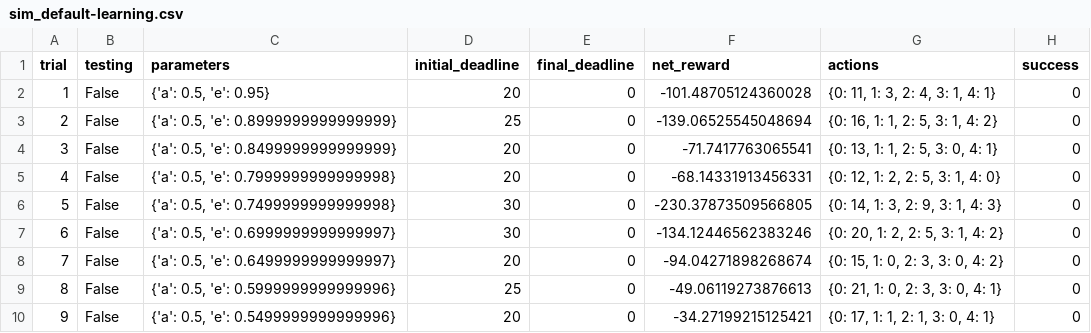
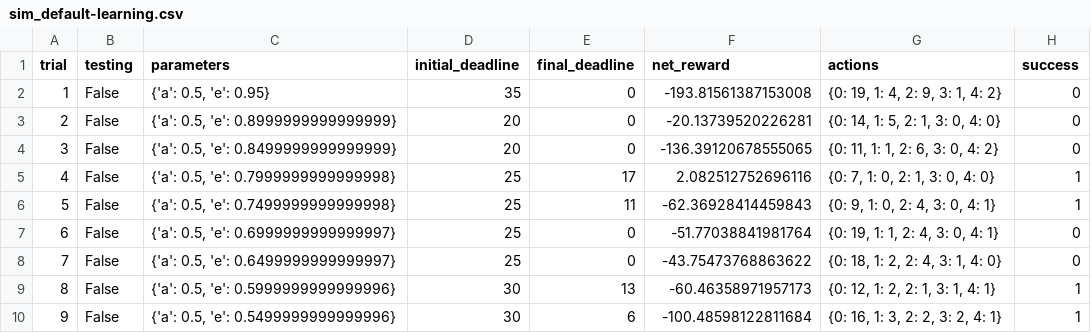
Before and after one commit to kulichevskiy/smartcab, a CSV file: logs/sim_default-learning.csv, drawn as a sheet; only a part is shown; the diff covers the shown part only.

```diff
--- a/logs/sim_default-learning.csv
+++ b/logs/sim_default-learning.csv
@@ -1,10 +1,10 @@
 trial,testing,parameters,initial_deadline,final_deadline,net_reward,actions,success
-1,False,"{'a': 0.5, 'e': 0.95}",20,0,-101.48705124360028,"{0: 11, 1: 3, 2: 4, 3: 1, 4: 1}",0
-2,False,"{'a': 0.5, 'e': 0.8999999999999999}",25,0,-139.06525545048694,"{0: 16, 1: 1, 2: 5, 3: 1, 4: 2}",0
-3,False,"{'a': 0.5, 'e': 0.8499999999999999}",20,0,-71.7417763065541,"{0: 13, 1: 1, 2: 5, 3: 0, 4: 1}",0
-4,False,"{'a': 0.5, 'e': 0.7999999999999998}",20,0,-68.14331913456331,"{0: 12, 1: 2, 2: 5, 3: 1, 4: 0}",0
-5,False,"{'a': 0.5, 'e': 0.7499999999999998}",30,0,-230.37873509566805,"{0: 14, 1: 3, 2: 9, 3: 1, 4: 3}",0
-6,False,"{'a': 0.5, 'e': 0.6999999999999997}",30,0,-134.12446562383246,"{0: 20, 1: 2, 2: 5, 3: 1, 4: 2}",0
-7,False,"{'a': 0.5, 'e': 0.6499999999999997}",20,0,-94.04271898268674,"{0: 15, 1: 0, 2: 3, 3: 0, 4: 2}",0
-8,False,"{'a': 0.5, 'e': 0.5999999999999996}",25,0,-49.06119273876613,"{0: 21, 1: 0, 2: 3, 3: 0, 4: 1}",0
-9,False,"{'a': 0.5, 'e': 0.5499999999999996}",20,0,-34.27199215125421,"{0: 17, 1: 1, 2: 1, 3: 0, 4: 1}",0
+1,False,"{'a': 0.5, 'e': 0.95}",35,0,-193.81561387153008,"{0: 19, 1: 4, 2: 9, 3: 1, 4: 2}",0
+2,False,"{'a': 0.5, 'e': 0.8999999999999999}",20,0,-20.13739520226281,"{0: 14, 1: 5, 2: 1, 3: 0, 4: 0}",0
+3,False,"{'a': 0.5, 'e': 0.8499999999999999}",20,0,-136.39120678555065,"{0: 11, 1: 1, 2: 6, 3: 0, 4: 2}",0
+4,False,"{'a': 0.5, 'e': 0.7999999999999998}",25,17,2.082512752696116,"{0: 7, 1: 0, 2: 1, 3: 0, 4: 0}",1
+5,False,"{'a': 0.5, 'e': 0.7499999999999998}",25,11,-62.36928414459843,"{0: 9, 1: 0, 2: 4, 3: 0, 4: 1}",1
+6,False,"{'a': 0.5, 'e': 0.6999999999999997}",25,0,-51.77038841981764,"{0: 19, 1: 1, 2: 4, 3: 0, 4: 1}",0
+7,False,"{'a': 0.5, 'e': 0.6499999999999997}",25,0,-43.75473768863622,"{0: 18, 1: 2, 2: 4, 3: 1, 4: 0}",0
+8,False,"{'a': 0.5, 'e': 0.5999999999999996}",30,13,-60.46358971957173,"{0: 12, 1: 2, 2: 1, 3: 1, 4: 1}",1
+9,False,"{'a': 0.5, 'e': 0.5499999999999996}",30,6,-100.48598122811684,"{0: 16, 1: 3, 2: 2, 3: 2, 4: 1}",1
```
Also changed, not shown: 84 edited cells elsewhere in this file, logs/sim_improved-learning.csv, logs/sim_no-learning.csv, 5 other files.
